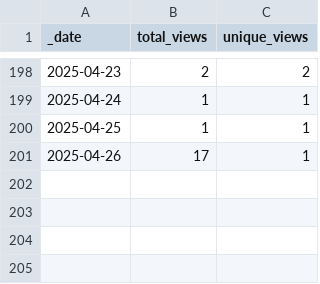
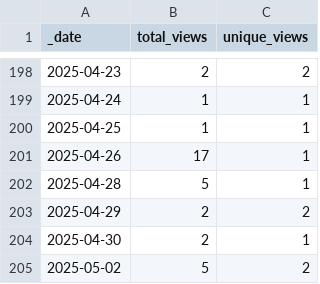
Before and after one commit to ansible-middleware/infinispan, a CSV file: traffic/views.csv, drawn as a sheet; only a part is shown, gaps mark what is left out; the diff names each change by its address in the sheet, - before the commit and + after, or states it on an @@ line.

```diff
--- a/traffic/views.csv
+++ b/traffic/views.csv
+row 202: 2025-04-28 | 5 | 1
+row 203: 2025-04-29 | 2 | 2
+row 204: 2025-04-30 | 2 | 1
+row 205: 2025-05-02 | 5 | 2
```
Also changed, not shown: traffic/clones.csv, 1 other file.
